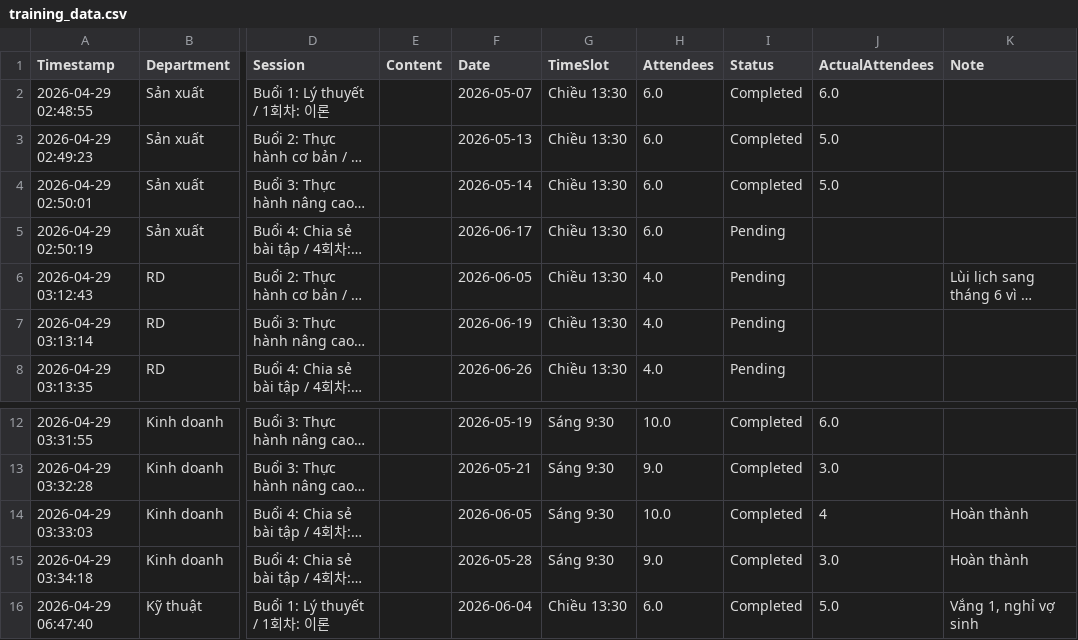
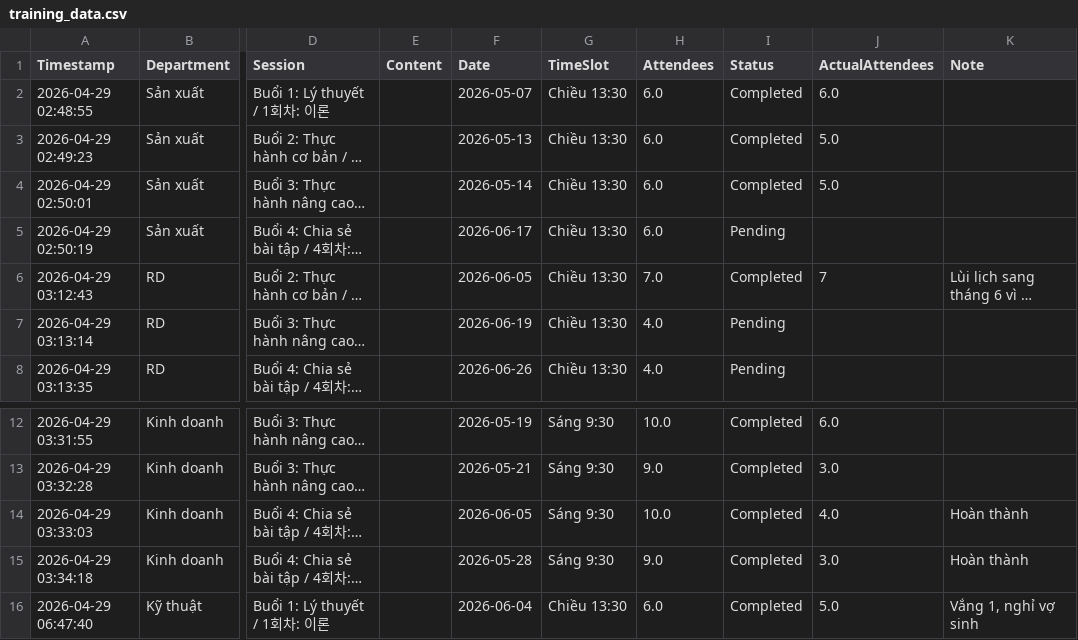
Before and after one commit to lythixuanulsa-hub/AI-Training-Hub, a CSV file: training_data.csv, drawn as a sheet; only a part is shown, gaps mark what is left out; long unchanged cells end in …; the diff names each change by its address in the sheet, - before the commit and + after, or states it on an @@ line.

Commit message:
Cap nhat du lieu tu local dashboard

```diff
--- a/training_data.csv
+++ b/training_data.csv
-H6 (Attendees): 4.0
+H6 (Attendees): 7.0
-I6 (Status): Pending
+I6 (Status): Completed
-J6 (ActualAttendees): (empty)
+J6 (ActualAttendees): 7
-J14 (ActualAttendees): 4
+J14 (ActualAttendees): 4.0
```
